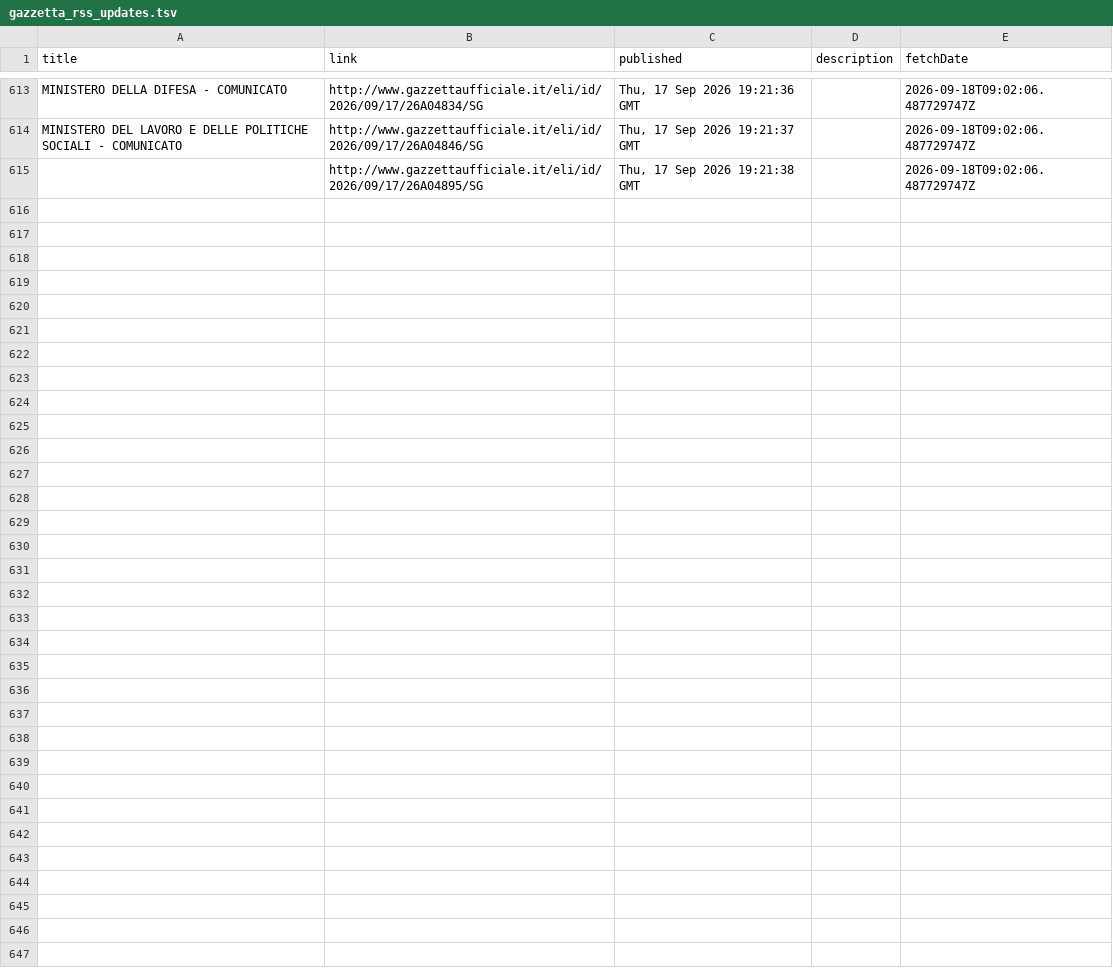
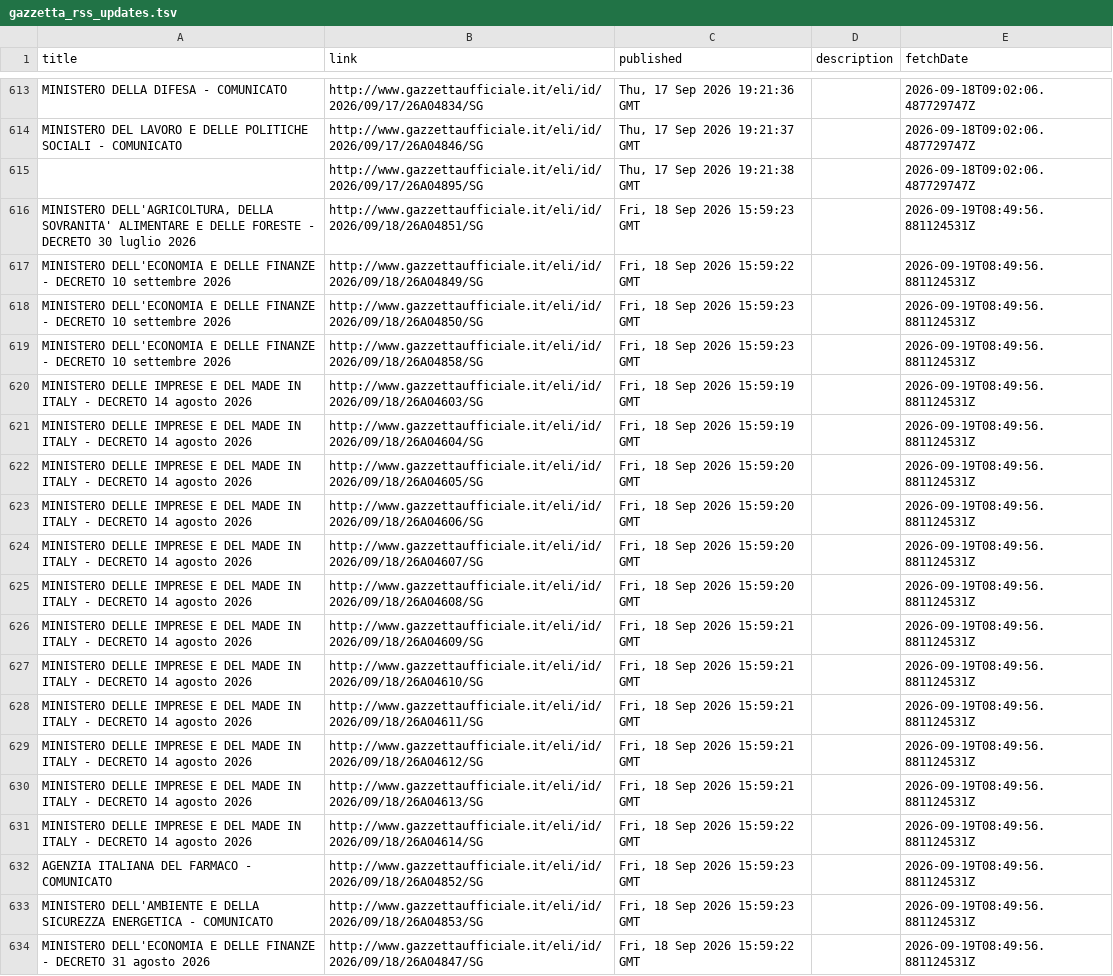
Before and after one commit to arvind088/Crawlar-gazzettaufficial, a TSV file: jena-git-project/data/clean/gazzetta_rss_updates.tsv, drawn as a sheet; only a part is shown, gaps mark what is left out; the diff names each change by its address in the sheet, - before the commit and + after, or states it on an @@ line.

```diff
--- a/jena-git-project/data/clean/gazzetta_rss_updates.tsv
+++ b/jena-git-project/data/clean/gazzetta_rss_updates.tsv
+row 616: MINISTERO DELL'AGRICOLTURA, DELLA SOVRANITA' ALIMENTARE E DELLE FORESTE - DECRETO 30 luglio 2026 | http://www.gazzettaufficiale.it/eli/id/2026/09/18/26A04851/SG | Fri, 18 Sep 2026 15:59:23 GMT |  | 2026-09-19T08:49:56.881124531Z
+row 617: MINISTERO DELL'ECONOMIA E DELLE FINANZE - DECRETO 10 settembre 2026 | http://www.gazzettaufficiale.it/eli/id/2026/09/18/26A04849/SG | Fri, 18 Sep 2026 15:59:22 GMT |  | 2026-09-19T08:49:56.881124531Z
+row 618: MINISTERO DELL'ECONOMIA E DELLE FINANZE - DECRETO 10 settembre 2026 | http://www.gazzettaufficiale.it/eli/id/2026/09/18/26A04850/SG | Fri, 18 Sep 2026 15:59:23 GMT |  | 2026-09-19T08:49:56.881124531Z
+row 619: MINISTERO DELL'ECONOMIA E DELLE FINANZE - DECRETO 10 settembre 2026 | http://www.gazzettaufficiale.it/eli/id/2026/09/18/26A04858/SG | Fri, 18 Sep 2026 15:59:23 GMT |  | 2026-09-19T08:49:56.881124531Z
+row 620: MINISTERO DELLE IMPRESE E DEL MADE IN ITALY - DECRETO 14 agosto 2026 | http://www.gazzettaufficiale.it/eli/id/2026/09/18/26A04603/SG | Fri, 18 Sep 2026 15:59:19 GMT |  | 2026-09-19T08:49:56.881124531Z
+row 621: MINISTERO DELLE IMPRESE E DEL MADE IN ITALY - DECRETO 14 agosto 2026 | http://www.gazzettaufficiale.it/eli/id/2026/09/18/26A04604/SG | Fri, 18 Sep 2026 15:59:19 GMT |  | 2026-09-19T08:49:56.881124531Z
+row 622: MINISTERO DELLE IMPRESE E DEL MADE IN ITALY - DECRETO 14 agosto 2026 | http://www.gazzettaufficiale.it/eli/id/2026/09/18/26A04605/SG | Fri, 18 Sep 2026 15:59:20 GMT |  | 2026-09-19T08:49:56.881124531Z
+row 623: MINISTERO DELLE IMPRESE E DEL MADE IN ITALY - DECRETO 14 agosto 2026 | http://www.gazzettaufficiale.it/eli/id/2026/09/18/26A04606/SG | Fri, 18 Sep 2026 15:59:20 GMT |  | 2026-09-19T08:49:56.881124531Z
+row 624: MINISTERO DELLE IMPRESE E DEL MADE IN ITALY - DECRETO 14 agosto 2026 | http://www.gazzettaufficiale.it/eli/id/2026/09/18/26A04607/SG | Fri, 18 Sep 2026 15:59:20 GMT |  | 2026-09-19T08:49:56.881124531Z
+row 625: MINISTERO DELLE IMPRESE E DEL MADE IN ITALY - DECRETO 14 agosto 2026 | http://www.gazzettaufficiale.it/eli/id/2026/09/18/26A04608/SG | Fri, 18 Sep 2026 15:59:20 GMT |  | 2026-09-19T08:49:56.881124531Z
+row 626: MINISTERO DELLE IMPRESE E DEL MADE IN ITALY - DECRETO 14 agosto 2026 | http://www.gazzettaufficiale.it/eli/id/2026/09/18/26A04609/SG | Fri, 18 Sep 2026 15:59:21 GMT |  | 2026-09-19T08:49:56.881124531Z
+row 627: MINISTERO DELLE IMPRESE E DEL MADE IN ITALY - DECRETO 14 agosto 2026 | http://www.gazzettaufficiale.it/eli/id/2026/09/18/26A04610/SG | Fri, 18 Sep 2026 15:59:21 GMT |  | 2026-09-19T08:49:56.881124531Z
+row 628: MINISTERO DELLE IMPRESE E DEL MADE IN ITALY - DECRETO 14 agosto 2026 | http://www.gazzettaufficiale.it/eli/id/2026/09/18/26A04611/SG | Fri, 18 Sep 2026 15:59:21 GMT |  | 2026-09-19T08:49:56.881124531Z
+row 629: MINISTERO DELLE IMPRESE E DEL MADE IN ITALY - DECRETO 14 agosto 2026 | http://www.gazzettaufficiale.it/eli/id/2026/09/18/26A04612/SG | Fri, 18 Sep 2026 15:59:21 GMT |  | 2026-09-19T08:49:56.881124531Z
+row 630: MINISTERO DELLE IMPRESE E DEL MADE IN ITALY - DECRETO 14 agosto 2026 | http://www.gazzettaufficiale.it/eli/id/2026/09/18/26A04613/SG | Fri, 18 Sep 2026 15:59:21 GMT |  | 2026-09-19T08:49:56.881124531Z
+row 631: MINISTERO DELLE IMPRESE E DEL MADE IN ITALY - DECRETO 14 agosto 2026 | http://www.gazzettaufficiale.it/eli/id/2026/09/18/26A04614/SG | Fri, 18 Sep 2026 15:59:22 GMT |  | 2026-09-19T08:49:56.881124531Z
+row 632: AGENZIA ITALIANA DEL FARMACO - COMUNICATO | http://www.gazzettaufficiale.it/eli/id/2026/09/18/26A04852/SG | Fri, 18 Sep 2026 15:59:23 GMT |  | 2026-09-19T08:49:56.881124531Z
+row 633: MINISTERO DELL'AMBIENTE E DELLA SICUREZZA ENERGETICA - COMUNICATO | http://www.gazzettaufficiale.it/eli/id/2026/09/18/26A04853/SG | Fri, 18 Sep 2026 15:59:23 GMT |  | 2026-09-19T08:49:56.881124531Z
+row 634: MINISTERO DELL'ECONOMIA E DELLE FINANZE - DECRETO 31 agosto 2026 | http://www.gazzettaufficiale.it/eli/id/2026/09/18/26A04847/SG | Fri, 18 Sep 2026 15:59:22 GMT |  | 2026-09-19T08:49:56.881124531Z
```
Also changed, not shown: jena-git-project/data/registry/ingestion_watermarks.tsv.
